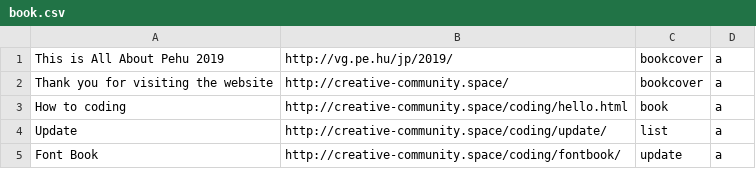
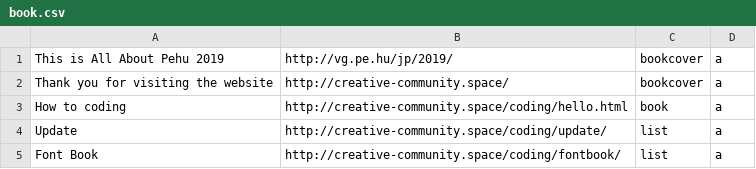
Before and after one commit to HTML-graffiti/How-to-Coding, a CSV file: submit/org/book.csv, drawn as a sheet.

Commit message:
Update book.csv

```diff
--- a/submit/org/book.csv
+++ b/submit/org/book.csv
@@ -4,2 +4,2 @@
 "Update",http://creative-community.space/coding/update/,list,a
-"Font Book",http://creative-community.space/coding/fontbook/,update,a
+"Font Book",http://creative-community.space/coding/fontbook/,list,a
```
